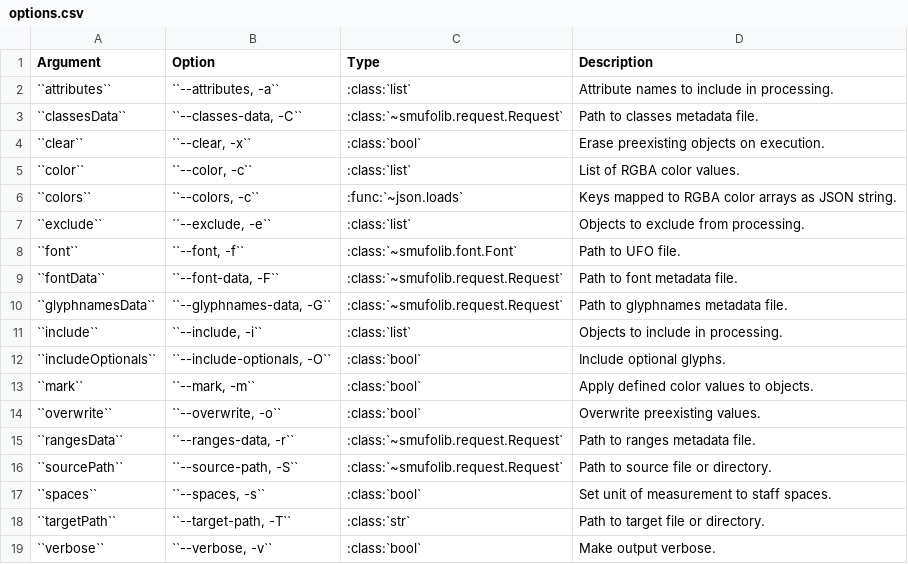
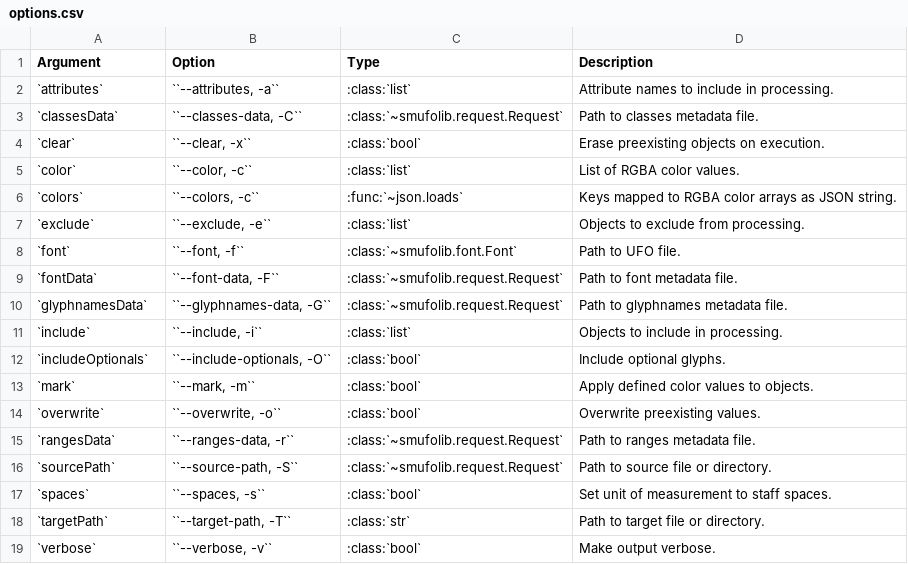
Before and after one commit to knutnergaard/smufolib, a CSV file: docs/options.csv, drawn as a sheet.

```diff
--- a/docs/options.csv
+++ b/docs/options.csv
@@ -1,19 +1,19 @@
 "Argument","Option","Type","Description"
-"``attributes``","``--attributes, -a``",":class:`list`","Attribute names to include in processing."
-"``classesData``","``--classes-data, -C``",":class:`~smufolib.request.Request`","Path to classes metadata file."
-"``clear``","``--clear, -x``",":class:`bool`","Erase preexisting objects on execution."
-"``color``","``--color, -c``",":class:`list`","List of RGBA color values."
-"``colors``","``--colors, -c``",":func:`~json.loads`","Keys mapped to RGBA color arrays as JSON string."
-"``exclude``","``--exclude, -e``",":class:`list`","Objects to exclude from processing."
-"``font``","``--font, -f``",":class:`~smufolib.font.Font`","Path to UFO file."
-"``fontData``","``--font-data, -F``",":class:`~smufolib.request.Request`","Path to font metadata file."
-"``glyphnamesData``","``--glyphnames-data, -G``",":class:`~smufolib.request.Request`","Path to glyphnames metadata file."
-"``include``","``--include, -i``",":class:`list`","Objects to include in processing."
-"``includeOptionals``","``--include-optionals, -O``",":class:`bool`","Include optional glyphs."
-"``mark``","``--mark, -m``",":class:`bool`","Apply defined color values to objects."
-"``overwrite``","``--overwrite, -o``",":class:`bool`","Overwrite preexisting values."
-"``rangesData``","``--ranges-data, -r``",":class:`~smufolib.request.Request`","Path to ranges metadata file."
-"``sourcePath``","``--source-path, -S``",":class:`~smufolib.request.Request`","Path to source file or directory."
-"``spaces``","``--spaces, -s``",":class:`bool`","Set unit of measurement to staff spaces."
-"``targetPath``","``--target-path, -T``",":class:`str`","Path to target file or directory."
-"``verbose``","``--verbose, -v``",":class:`bool`","Make output verbose."
+"`attributes`","``--attributes, -a``",":class:`list`","Attribute names to include in processing."
+"`classesData`","``--classes-data, -C``",":class:`~smufolib.request.Request`","Path to classes metadata file."
+"`clear`","``--clear, -x``",":class:`bool`","Erase preexisting objects on execution."
+"`color`","``--color, -c``",":class:`list`","List of RGBA color values."
+"`colors`","``--colors, -c``",":func:`~json.loads`","Keys mapped to RGBA color arrays as JSON string."
+"`exclude`","``--exclude, -e``",":class:`list`","Objects to exclude from processing."
+"`font`","``--font, -f``",":class:`~smufolib.font.Font`","Path to UFO file."
+"`fontData`","``--font-data, -F``",":class:`~smufolib.request.Request`","Path to font metadata file."
+"`glyphnamesData`","``--glyphnames-data, -G``",":class:`~smufolib.request.Request`","Path to glyphnames metadata file."
+"`include`","``--include, -i``",":class:`list`","Objects to include in processing."
+"`includeOptionals`","``--include-optionals, -O``",":class:`bool`","Include optional glyphs."
+"`mark`","``--mark, -m``",":class:`bool`","Apply defined color values to objects."
+"`overwrite`","``--overwrite, -o``",":class:`bool`","Overwrite preexisting values."
+"`rangesData`","``--ranges-data, -r``",":class:`~smufolib.request.Request`","Path to ranges metadata file."
+"`sourcePath`","``--source-path, -S``",":class:`~smufolib.request.Request`","Path to source file or directory."
+"`spaces`","``--spaces, -s``",":class:`bool`","Set unit of measurement to staff spaces."
+"`targetPath`","``--target-path, -T``",":class:`str`","Path to target file or directory."
+"`verbose`","``--verbose, -v``",":class:`bool`","Make output verbose."
```
Also changed, not shown: 46 other files.
